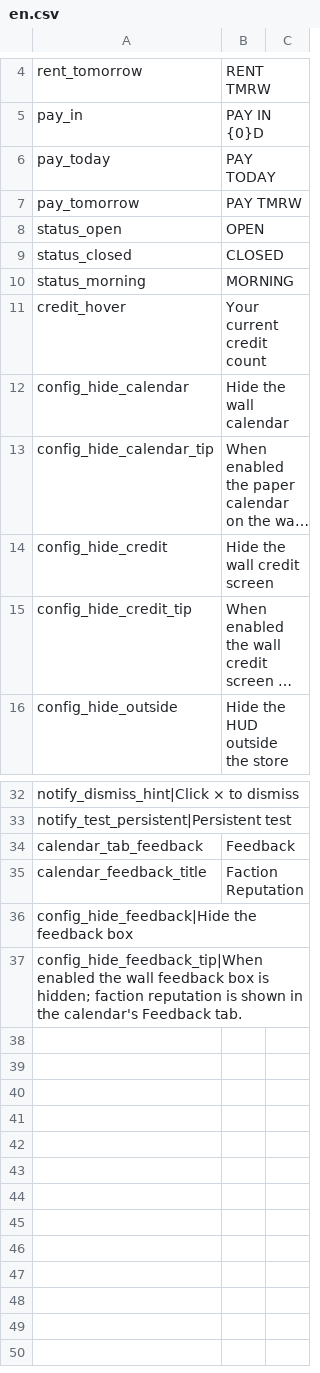
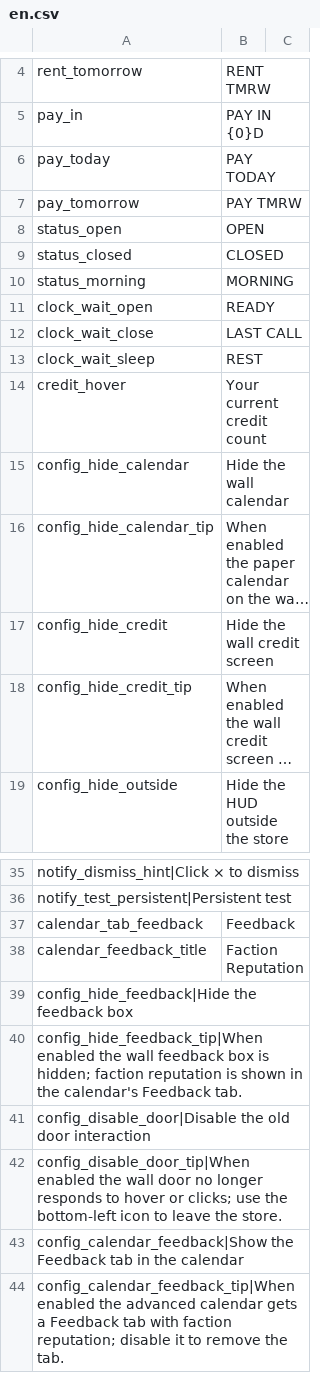
Before and after one commit to ChiYuKe/probably-stolen-mods, a CSV file: DayHud/Localization/en.csv, drawn as a sheet; only a part is shown, gaps mark what is left out; long unchanged cells end in …; the diff names each change by its address in the sheet, - before the commit and + after, or states it on an @@ line.

```diff
--- a/DayHud/Localization/en.csv
+++ b/DayHud/Localization/en.csv
+row 11: clock_wait_open | READY
+row 12: clock_wait_close | LAST CALL
+row 13: clock_wait_sleep | REST
+row 41: config_disable_door|Disable the old door interaction
+row 42: config_disable_door_tip|When enabled the wall door no longer responds to hover or clicks; use the bottom-left icon to leave the store.
+row 43: config_calendar_feedback|Show the Feedback tab in the calendar
+row 44: config_calendar_feedback_tip|When enabled the advanced calendar gets a Feedback tab with faction reputation; disable it to remove the tab.
```
Also changed, not shown: DayHud/Localization/zh-Hans.csv, DayHud/Localization/zh-Hant.csv, 11 other files.
